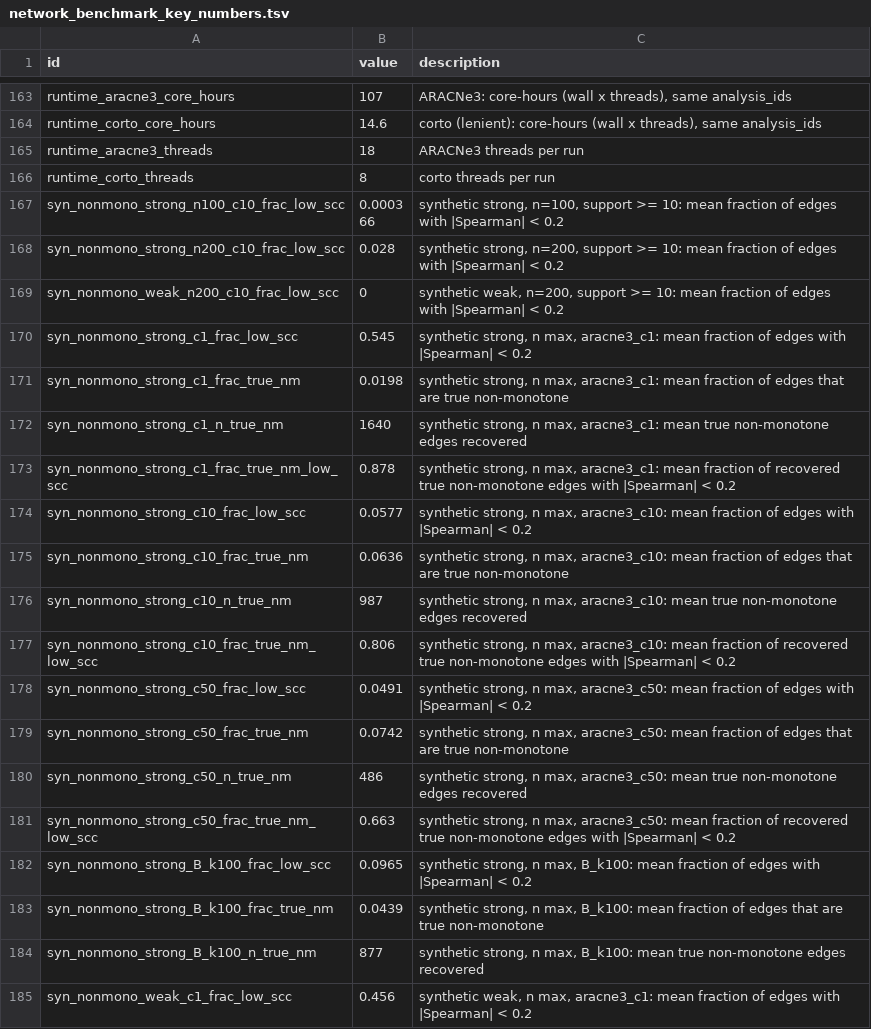
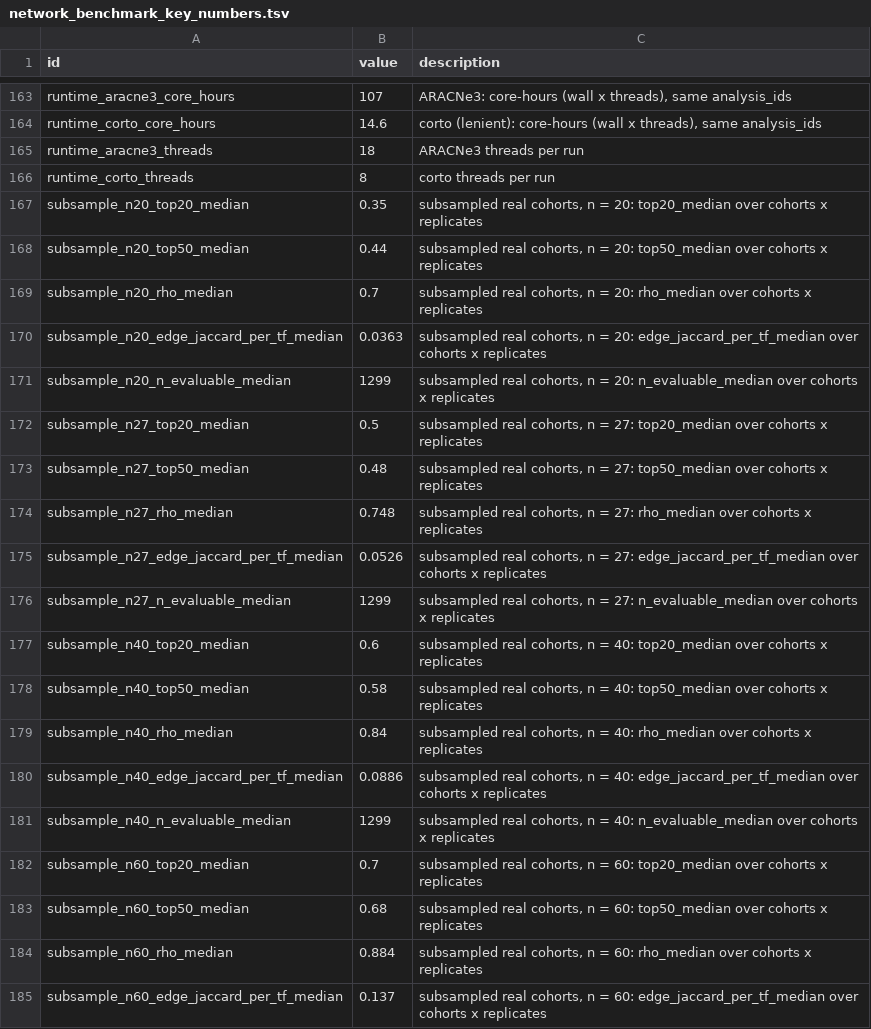
Before and after one commit to hachepunto/FSR_Networks, a TSV file: results/final/tables/network_benchmark_key_numbers.tsv, drawn as a sheet; only a part is shown, gaps mark what is left out; the shorter side is filled out with more unchanged rows; the diff covers the shown part only.

```diff
--- a/results/final/tables/network_benchmark_key_numbers.tsv
+++ b/results/final/tables/network_benchmark_key_numbers.tsv
@@ -166 +166,20 @@ runtime_aracne3_threads	18	ARACNe3 threads per run
 runtime_corto_threads	8	corto threads per run
+subsample_n20_top20_median	0.35	subsampled real cohorts, n = 20: top20_median over cohorts x replicates
+subsample_n20_top50_median	0.44	subsampled real cohorts, n = 20: top50_median over cohorts x replicates
+subsample_n20_rho_median	0.7	subsampled real cohorts, n = 20: rho_median over cohorts x replicates
+subsample_n20_edge_jaccard_per_tf_median	0.0363	subsampled real cohorts, n = 20: edge_jaccard_per_tf_median over cohorts x replicates
+subsample_n20_n_evaluable_median	1299	subsampled real cohorts, n = 20: n_evaluable_median over cohorts x replicates
+subsample_n27_top20_median	0.5	subsampled real cohorts, n = 27: top20_median over cohorts x replicates
+subsample_n27_top50_median	0.48	subsampled real cohorts, n = 27: top50_median over cohorts x replicates
+subsample_n27_rho_median	0.748	subsampled real cohorts, n = 27: rho_median over cohorts x replicates
+subsample_n27_edge_jaccard_per_tf_median	0.0526	subsampled real cohorts, n = 27: edge_jaccard_per_tf_median over cohorts x replicates
+subsample_n27_n_evaluable_median	1299	subsampled real cohorts, n = 27: n_evaluable_median over cohorts x replicates
+subsample_n40_top20_median	0.6	subsampled real cohorts, n = 40: top20_median over cohorts x replicates
+subsample_n40_top50_median	0.58	subsampled real cohorts, n = 40: top50_median over cohorts x replicates
+subsample_n40_rho_median	0.84	subsampled real cohorts, n = 40: rho_median over cohorts x replicates
+subsample_n40_edge_jaccard_per_tf_median	0.0886	subsampled real cohorts, n = 40: edge_jaccard_per_tf_median over cohorts x replicates
+subsample_n40_n_evaluable_median	1299	subsampled real cohorts, n = 40: n_evaluable_median over cohorts x replicates
+subsample_n60_top20_median	0.7	subsampled real cohorts, n = 60: top20_median over cohorts x replicates
+subsample_n60_top50_median	0.68	subsampled real cohorts, n = 60: top50_median over cohorts x replicates
+subsample_n60_rho_median	0.884	subsampled real cohorts, n = 60: rho_median over cohorts x replicates
+subsample_n60_edge_jaccard_per_tf_median	0.137	subsampled real cohorts, n = 60: edge_jaccard_per_tf_median over cohorts x replicates
```
Also changed, not shown: 21 added rows and 11 edited cells elsewhere in this file, 27 other files.
